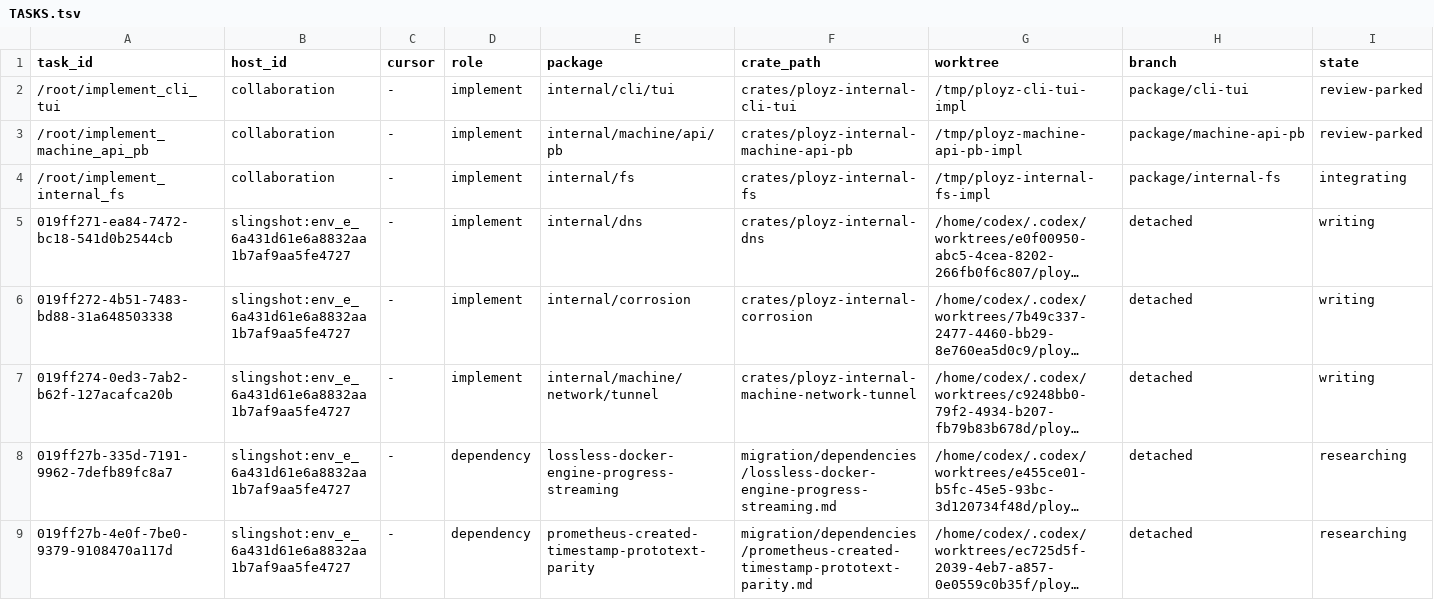
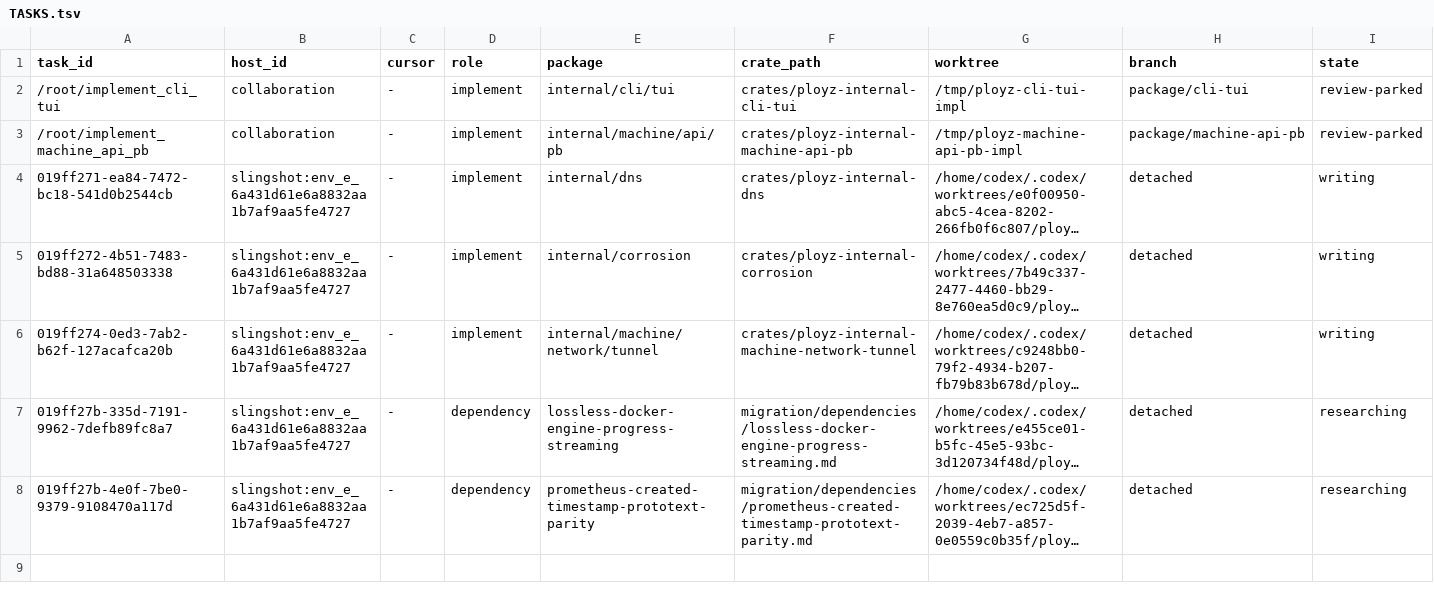
Before and after one commit to getployz/ployz-rust-port, a TSV file: migration/TASKS.tsv, drawn as a sheet; only a part is shown; long unchanged cells end in …; rows hold the shown columns only; the diff names each change by its address in the sheet, - before the commit and + after, or states it on an @@ line.

```diff
--- a/migration/TASKS.tsv
+++ b/migration/TASKS.tsv
-row 4: /root/implement_internal_fs | collaboration | - | implement | internal/fs | crates/ployz-internal-fs | /tmp/ployz-internal-fs-impl | package/internal-fs | integrating
```
Also changed, not shown: migration/PACKAGES.tsv.
